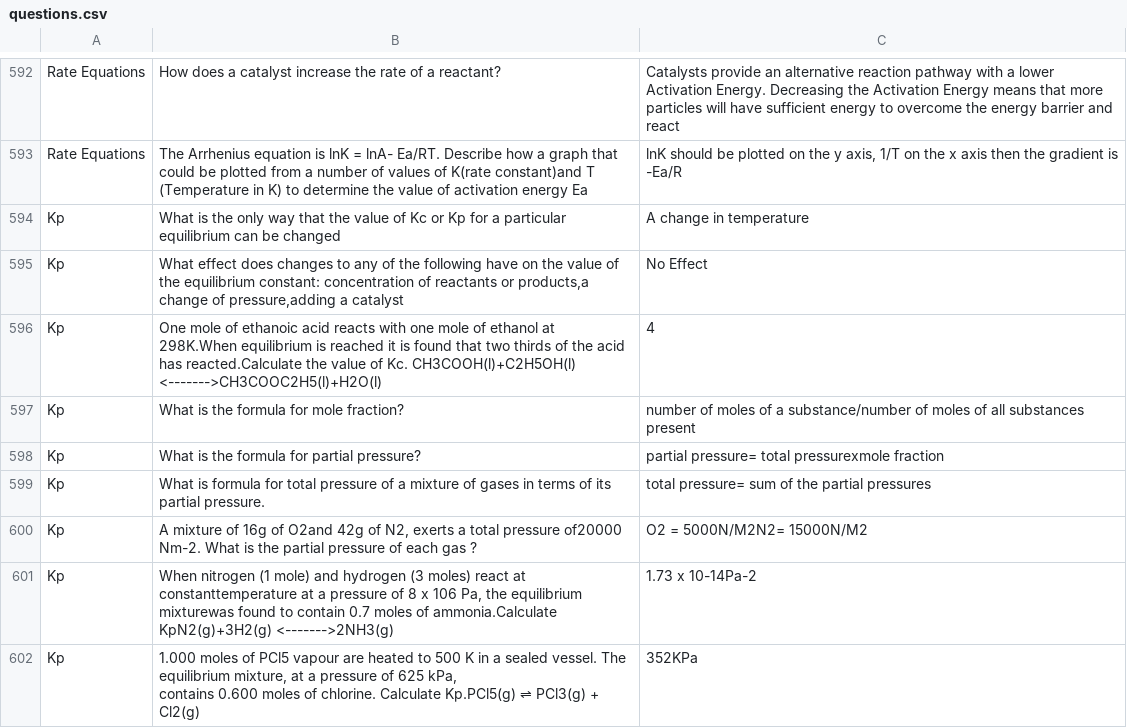
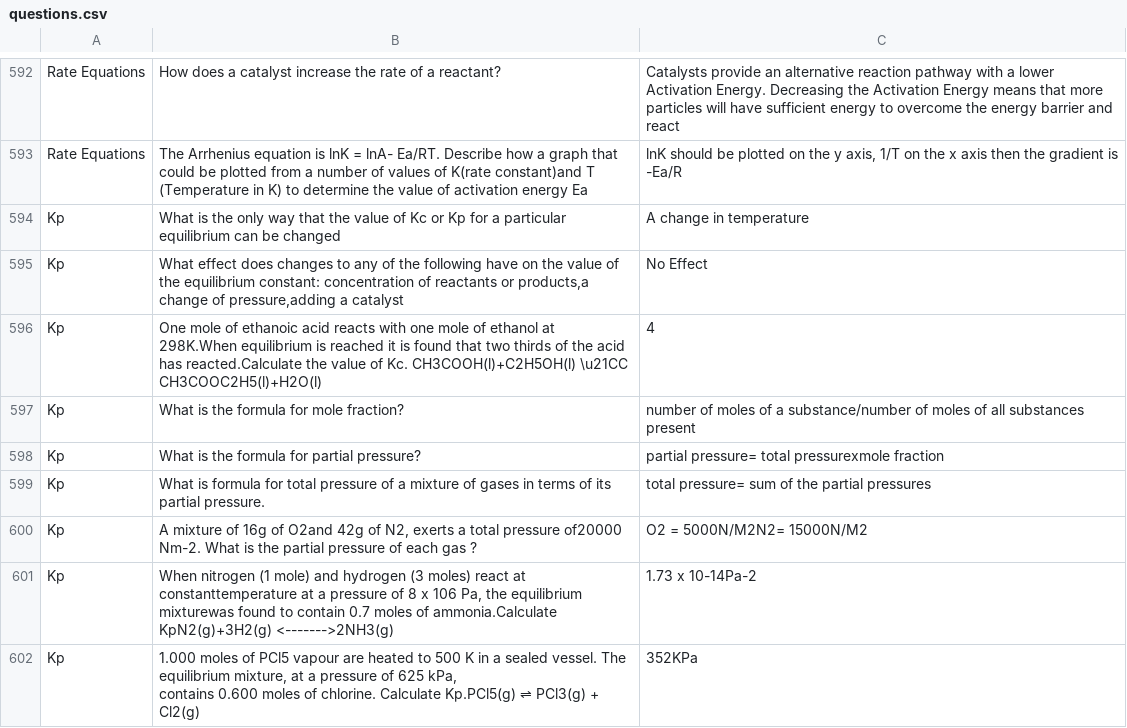
Before and after one commit to badmintonstem/Chemistry-Question-Generator, a CSV file: questions.csv, drawn as a sheet; only a part is shown, gaps mark what is left out; the diff names each change by its address in the sheet, - before the commit and + after, or states it on an @@ line.

```diff
--- a/questions.csv
+++ b/questions.csv
-B596: …Kc. CH3COOH(l)+C2H5OH(l) <------->CH3COOC2H5(l)+H2O(l)
+B596: …Kc. CH3COOH(l)+C2H5OH(l) \u21CC CH3COOC2H5(l)+H2O(l)
```
Also changed, not shown: 6 other files.
